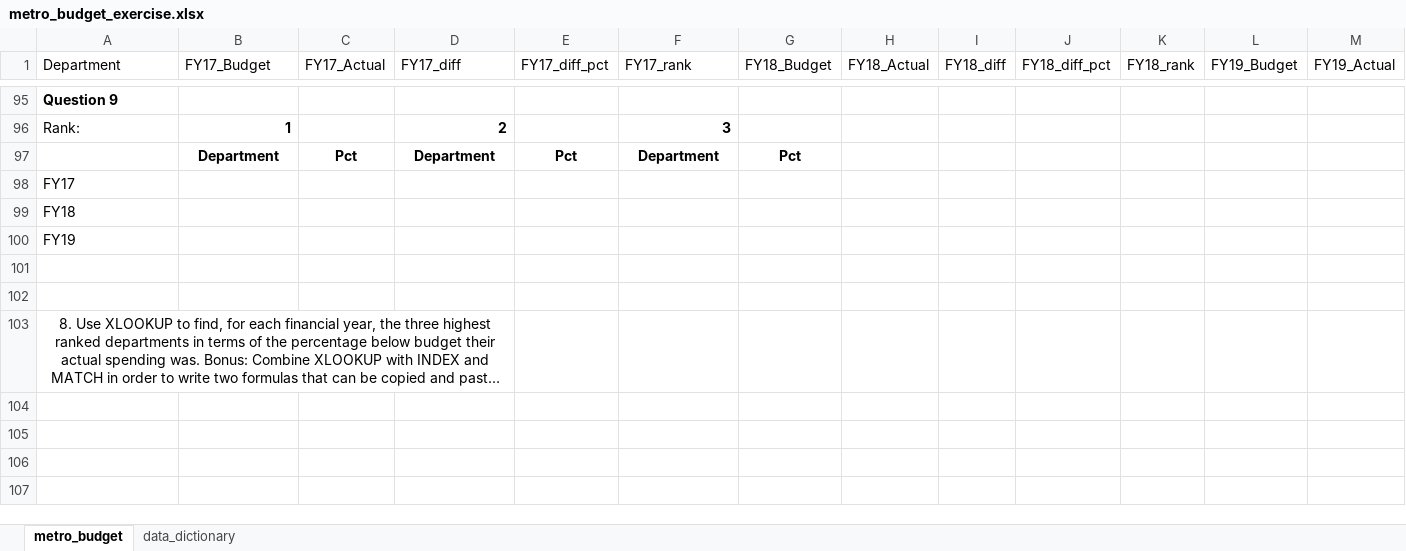
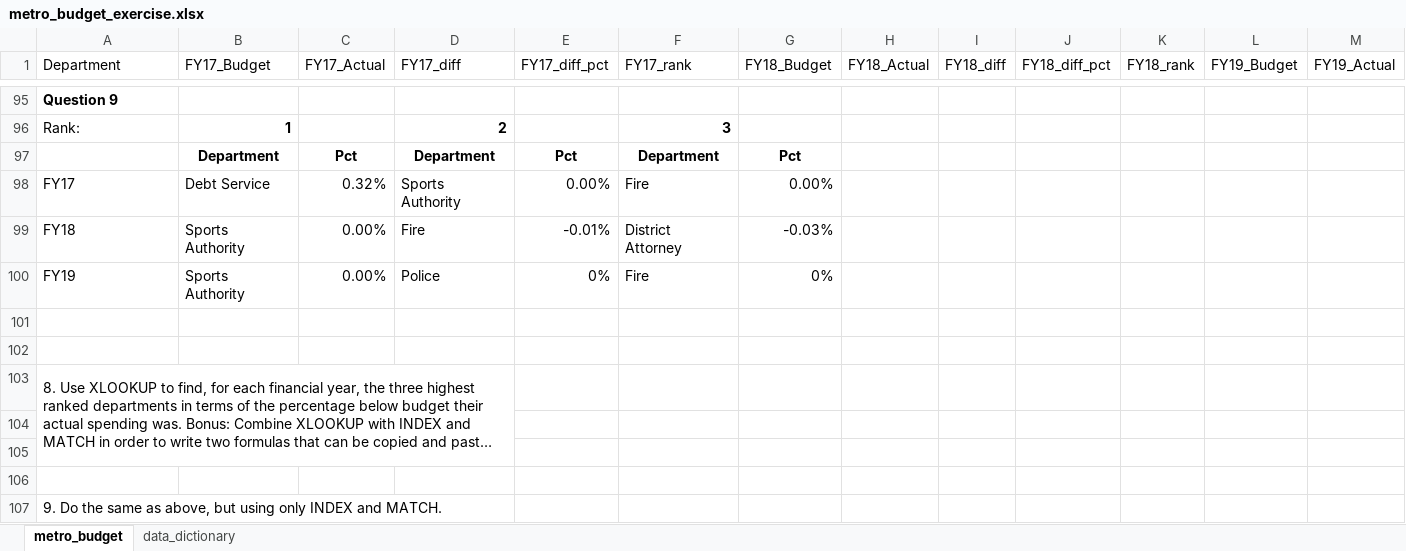
Before and after one commit to NSS-Data-Analytics-Cohort-10/lookups-budget-t-white-21, an Excel workbook: spreadsheets/metro_budget_exercise.xlsx, sheet metro_budget, drawn as a sheet; only a part is shown, gaps mark what is left out; long unchanged cells end in …; values as stored, in another font and other column widths than the file's, no borders; removed rows and columns are numbered as before the commit, all else as after; rows hold the shown columns only; the diff names each change by its address in the sheet, - before the commit and + after, or states it on an @@ line.

Commit message:
done Q9, stumped on Q7

```diff
--- a/spreadsheets/metro_budget_exercise.xlsx (sheet metro_budget)
+++ b/spreadsheets/metro_budget_exercise.xlsx (sheet metro_budget)
-row 98: FY17
-row 99: FY18
-row 100: FY19
+row 98: FY17 | Debt Service | 0.32% | Sports Authority | 0.00% | Fire | 0.00%
+row 99: FY18 | Sports Authority | 0.00% | Fire | -0.01% | District Attorney | -0.03%
+row 100: FY19 | Sports Authority | 0.00% | Police | 0% | Fire | 0%
-A103 alignment: center
+A103 alignment: left
+row 104: (empty)
+row 105: (empty)
+row 106: (empty)
+row 107: 9. Do the same as above, but using only INDEX and MATCH.
```
